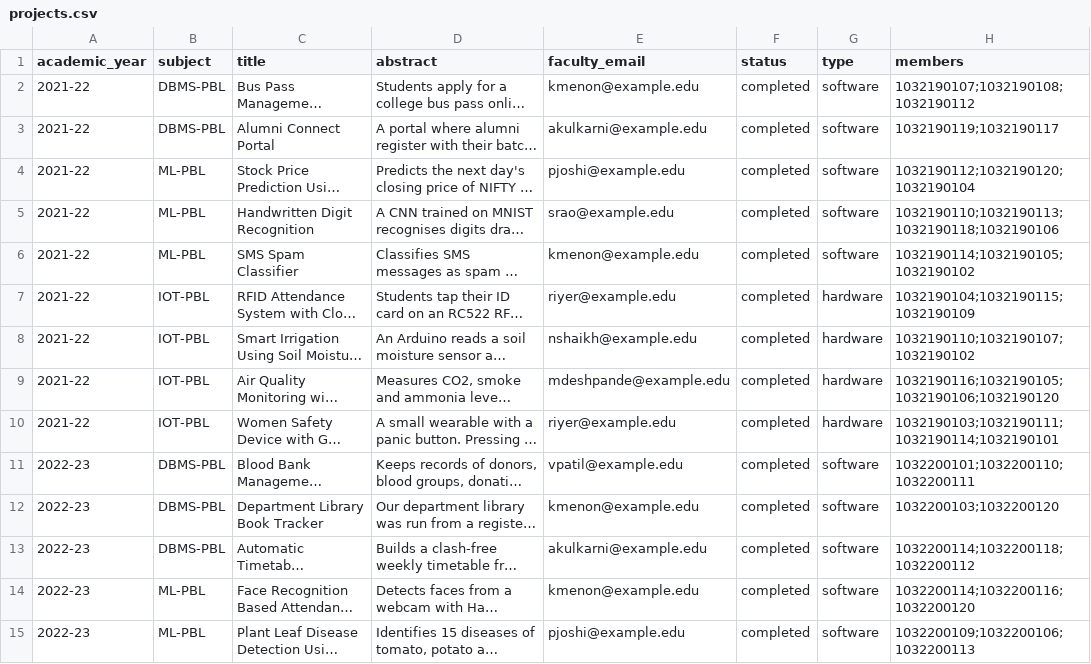
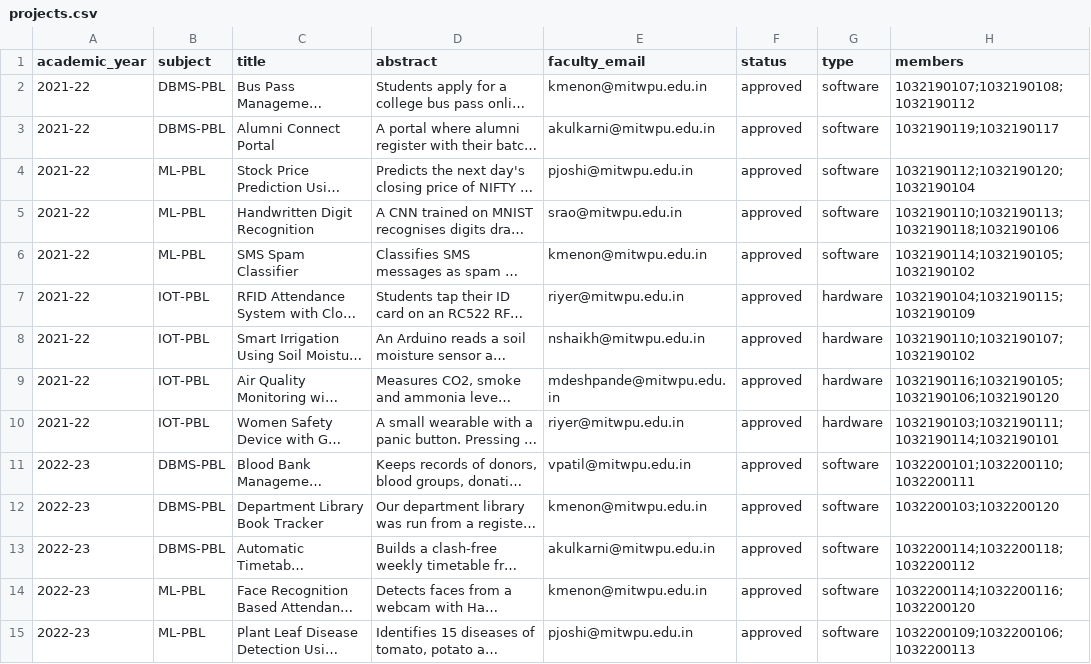
Before and after one commit to rohanbeingsocial/PBL-Tracker, a CSV file: data/projects.csv, drawn as a sheet; only a part is shown; long unchanged cells end in …; the diff covers the shown part only; the diff names each change by its address in the sheet, - before the commit and + after, or states it on an @@ line.

```diff
--- a/data/projects.csv
+++ b/data/projects.csv
-E2 (faculty_email): kmenon@example.edu
+E2 (faculty_email): kmenon@mitwpu.edu.in
-F2:F15 (status): completed
+F2:F15 (status): approved
-E3 (faculty_email): akulkarni@example.edu
+E3 (faculty_email): akulkarni@mitwpu.edu.in
-E4 (faculty_email): pjoshi@example.edu
+E4 (faculty_email): pjoshi@mitwpu.edu.in
-E5 (faculty_email): srao@example.edu
+E5 (faculty_email): srao@mitwpu.edu.in
-E6 (faculty_email): kmenon@example.edu
+E6 (faculty_email): kmenon@mitwpu.edu.in
-E7 (faculty_email): riyer@example.edu
+E7 (faculty_email): riyer@mitwpu.edu.in
-E8 (faculty_email): nshaikh@example.edu
+E8 (faculty_email): nshaikh@mitwpu.edu.in
-E9 (faculty_email): mdeshpande@example.edu
+E9 (faculty_email): mdeshpande@mitwpu.edu.in
-E10 (faculty_email): riyer@example.edu
+E10 (faculty_email): riyer@mitwpu.edu.in
-E11 (faculty_email): vpatil@example.edu
+E11 (faculty_email): vpatil@mitwpu.edu.in
-E12 (faculty_email): kmenon@example.edu
+E12 (faculty_email): kmenon@mitwpu.edu.in
-E13 (faculty_email): akulkarni@example.edu
+E13 (faculty_email): akulkarni@mitwpu.edu.in
-E14 (faculty_email): kmenon@example.edu
+E14 (faculty_email): kmenon@mitwpu.edu.in
-E15 (faculty_email): pjoshi@example.edu
+E15 (faculty_email): pjoshi@mitwpu.edu.in
```
Also changed, not shown: 90 edited cells elsewhere in this file, data/faculty.csv, data/students.csv, 3 other files.
